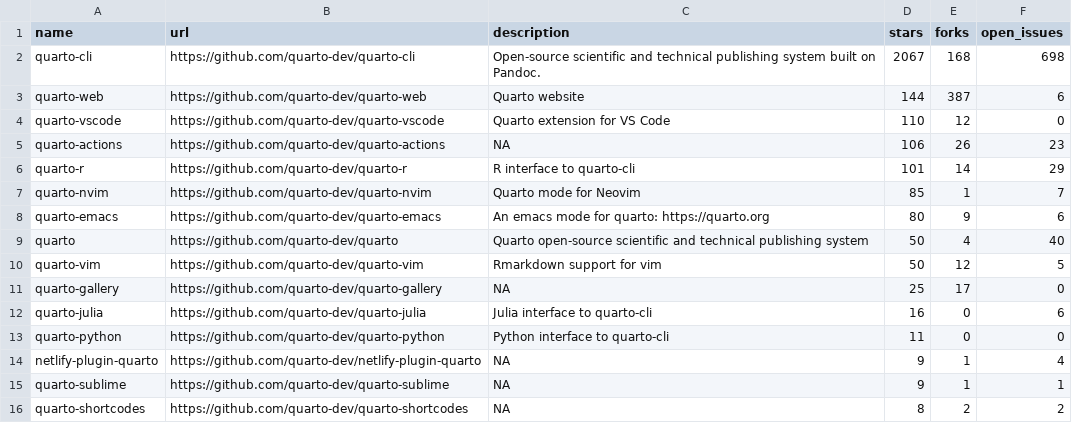
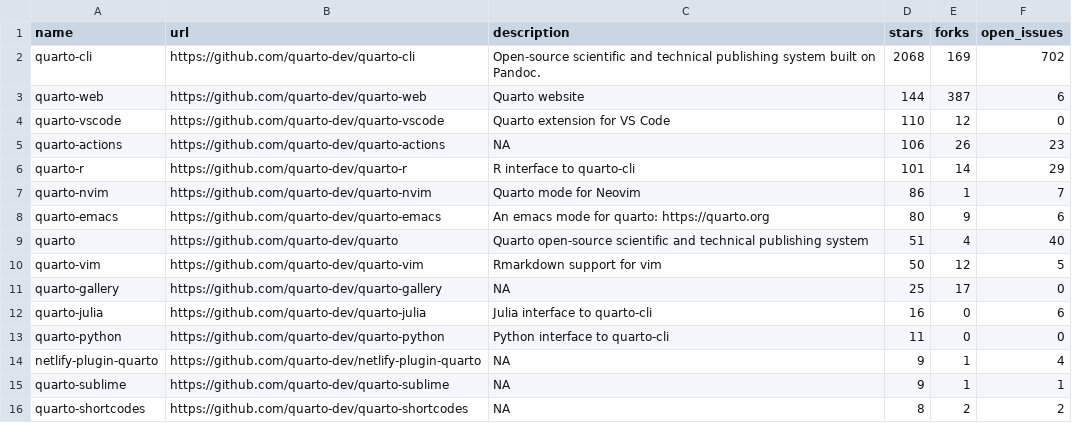
Before and after one commit to carlosgino/awesone-gha, a CSV file: 01-rscript/quarto_repos.csv, drawn as a sheet; only a part is shown.

```diff
--- a/01-rscript/quarto_repos.csv
+++ b/01-rscript/quarto_repos.csv
@@ -1,3 +1,3 @@
 name,url,description,stars,forks,open_issues
-quarto-cli,https://github.com/quarto-dev/quarto-cli,Open-source scientific and technical publishing system built on Pandoc.,2067,168,698
+quarto-cli,https://github.com/quarto-dev/quarto-cli,Open-source scientific and technical publishing system built on Pandoc.,2068,169,702
 quarto-web,https://github.com/quarto-dev/quarto-web,Quarto website,144,387,6
@@ -6,5 +6,5 @@ quarto-actions,https://github.com/quarto-dev/quarto-actions,NA,106,26,23
 quarto-r,https://github.com/quarto-dev/quarto-r,R interface to quarto-cli,101,14,29
-quarto-nvim,https://github.com/quarto-dev/quarto-nvim,Quarto mode for Neovim,85,1,7
+quarto-nvim,https://github.com/quarto-dev/quarto-nvim,Quarto mode for Neovim,86,1,7
 quarto-emacs,https://github.com/quarto-dev/quarto-emacs,An emacs mode for quarto: https://quarto.org,80,9,6
-quarto,https://github.com/quarto-dev/quarto,Quarto open-source scientific and technical publishing system,50,4,40
+quarto,https://github.com/quarto-dev/quarto,Quarto open-source scientific and technical publishing system,51,4,40
 quarto-vim,https://github.com/quarto-dev/quarto-vim,Rmarkdown support for vim,50,12,5
```
Also changed, not shown: 1 other file.
